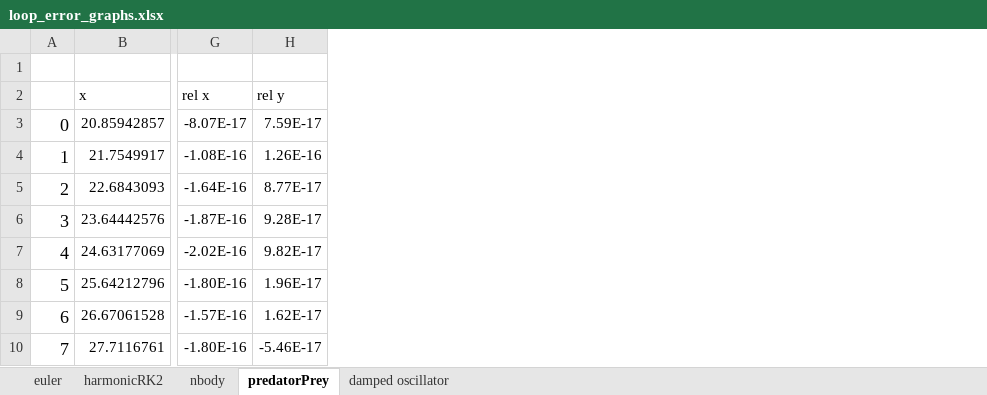
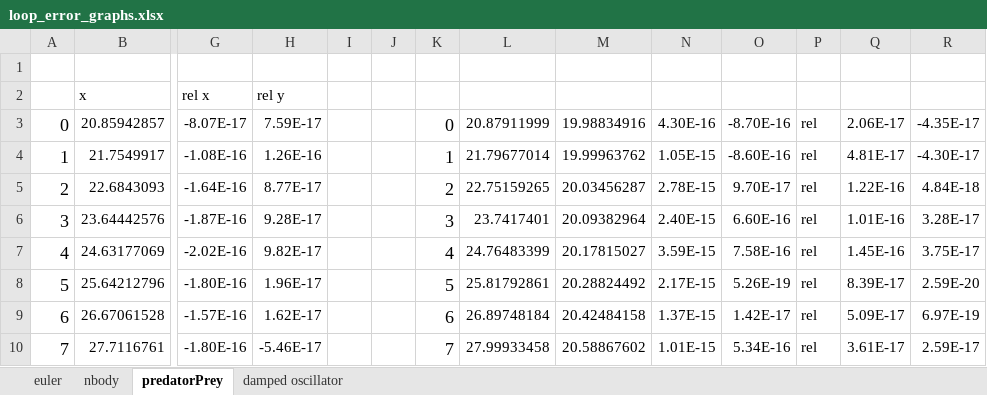
Before and after one commit to omarzd/rosa, an Excel workbook: graphs/loop_error_graphs.xlsx, sheet predatorPrey, drawn as a sheet; only a part is shown, gaps mark what is left out; values as stored, in another font and other column widths than the file's, no borders; charts and pictures not drawn; the diff names each change by its address in the sheet, - before the commit and + after, or states it on an @@ line.

```diff
--- a/graphs/loop_error_graphs.xlsx (sheet predatorPrey)
+++ b/graphs/loop_error_graphs.xlsx (sheet predatorPrey)
-sheet tab: harmonicRK2
+column I, empty
+column J, empty
+column K, rows 3-10: 0 | 1 | 2 | 3 | 4 | 5 | 6 | 7
+column L, rows 3-10: 20.87911999 | 21.79677014 | 22.75159265 | 23.7417401 | 24.76483399 | 25.81792861 | 26.89748184 | 27.99933458
+column M, rows 3-10: 19.98834916 | 19.99963762 | 20.03456287 | 20.09382964 | 20.17815027 | 20.28824492 | 20.42484158 | 20.58867602
+column N, rows 3-10: 4.30E-16 | 1.05E-15 | 2.78E-15 | 2.40E-15 | 3.59E-15 | 2.17E-15 | 1.37E-15 | 1.01E-15
+column O, rows 3-10: -8.70E-16 | -8.60E-16 | 9.70E-17 | 6.60E-16 | 7.58E-16 | 5.26E-19 | 1.42E-17 | 5.34E-16
+column P, rows 3-10: all rel
+column Q, rows 3-10: 2.06E-17 | 4.81E-17 | 1.22E-16 | 1.01E-16 | 1.45E-16 | 8.39E-17 | 5.09E-17 | 3.61E-17
+column R, rows 3-10: -4.35E-17 | -4.30E-17 | 4.84E-18 | 3.28E-17 | 3.75E-17 | 2.59E-20 | 6.97E-19 | 2.59E-17
```
Also changed, not shown: charts or pictures.
